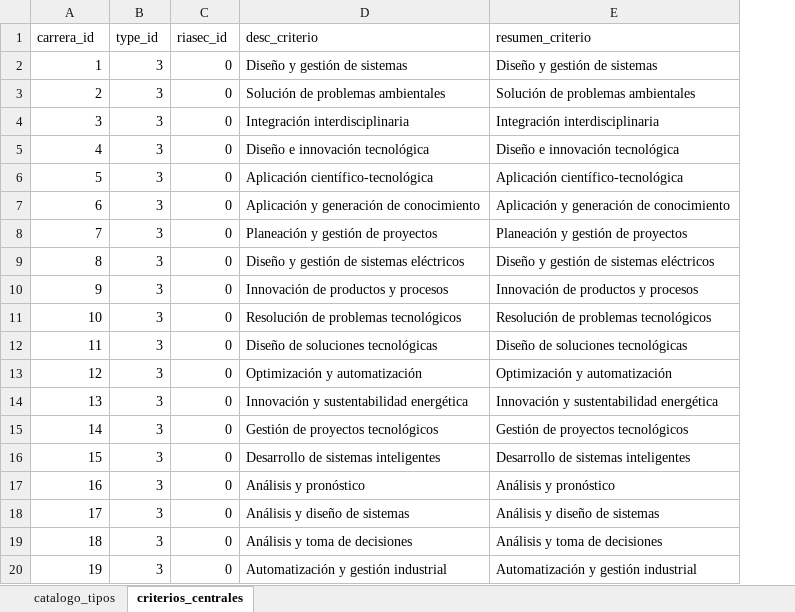
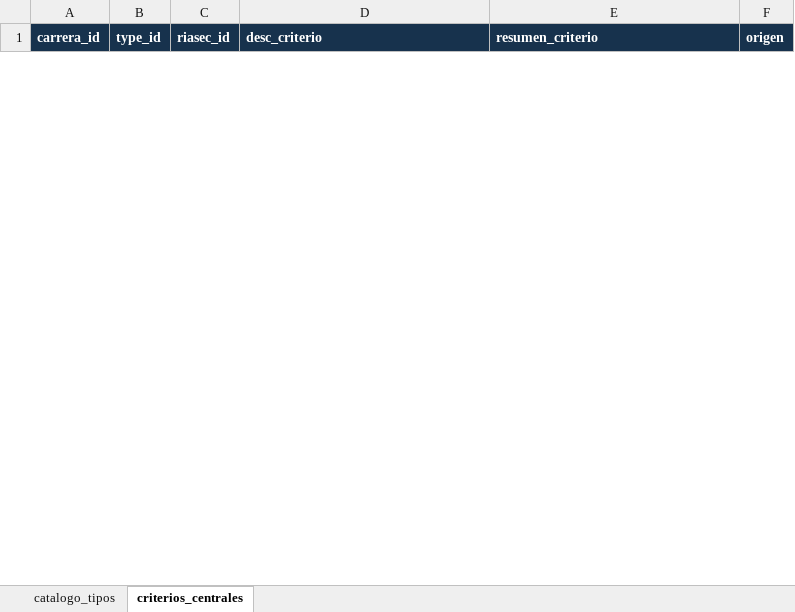
Before and after one commit to KillahBlitz/Athena, an Excel workbook: Scripts/python/assets/layouts/excel/criterios.xlsx, sheet criterios_centrales, drawn as a sheet; only a part is shown; values as stored, in another font and other column widths than the file's, no borders; table styles not drawn; removed rows and columns are numbered as before the commit, all else as after; the diff covers the shown part only; the diff names each change by its address in the sheet, - before the commit and + after, or states it on an @@ line.

Commit message:
feat: agregar tablas y scripts para la carga de criterios desde Excel a PostgreSQL

```diff
--- a/Scripts/python/assets/layouts/excel/criterios.xlsx (sheet criterios_centrales)
+++ b/Scripts/python/assets/layouts/excel/criterios.xlsx (sheet criterios_centrales)
+column F (origen), empty
@@ A1:E1 fill: none → #17324D, bold: off → on, text colour: black → #FFFFFF @@
-row 2: 1 | 3 | 0 | Diseño y gestión de sistemas | Diseño y gestión de sistemas
-row 3: 2 | 3 | 0 | Solución de problemas ambientales | Solución de problemas ambientales
-row 4: 3 | 3 | 0 | Integración interdisciplinaria | Integración interdisciplinaria
-row 5: 4 | 3 | 0 | Diseño e innovación tecnológica | Diseño e innovación tecnológica
-row 6: 5 | 3 | 0 | Aplicación científico-tecnológica | Aplicación científico-tecnológica
-row 7: 6 | 3 | 0 | Aplicación y generación de conocimiento | Aplicación y generación de conocimiento
-row 8: 7 | 3 | 0 | Planeación y gestión de proyectos | Planeación y gestión de proyectos
-row 9: 8 | 3 | 0 | Diseño y gestión de sistemas eléctricos | Diseño y gestión de sistemas eléctricos
-row 10: 9 | 3 | 0 | Innovación de productos y procesos | Innovación de productos y procesos
-row 11: 10 | 3 | 0 | Resolución de problemas tecnológicos | Resolución de problemas tecnológicos
-row 12: 11 | 3 | 0 | Diseño de soluciones tecnológicas | Diseño de soluciones tecnológicas
-row 13: 12 | 3 | 0 | Optimización y automatización | Optimización y automatización
-row 14: 13 | 3 | 0 | Innovación y sustentabilidad energética | Innovación y sustentabilidad energética
-row 15: 14 | 3 | 0 | Gestión de proyectos tecnológicos | Gestión de proyectos tecnológicos
-row 16: 15 | 3 | 0 | Desarrollo de sistemas inteligentes | Desarrollo de sistemas inteligentes
-row 17: 16 | 3 | 0 | Análisis y pronóstico | Análisis y pronóstico
-row 18: 17 | 3 | 0 | Análisis y diseño de sistemas | Análisis y diseño de sistemas
-row 19: 18 | 3 | 0 | Análisis y toma de decisiones | Análisis y toma de decisiones
-row 20: 19 | 3 | 0 | Automatización y gestión industrial | Automatización y gestión industrial
```
Also changed, not shown: 1 added row and 47 removed rows elsewhere in this sheet, sheet catalogo_tipos, hidden cells, 5 other files.
